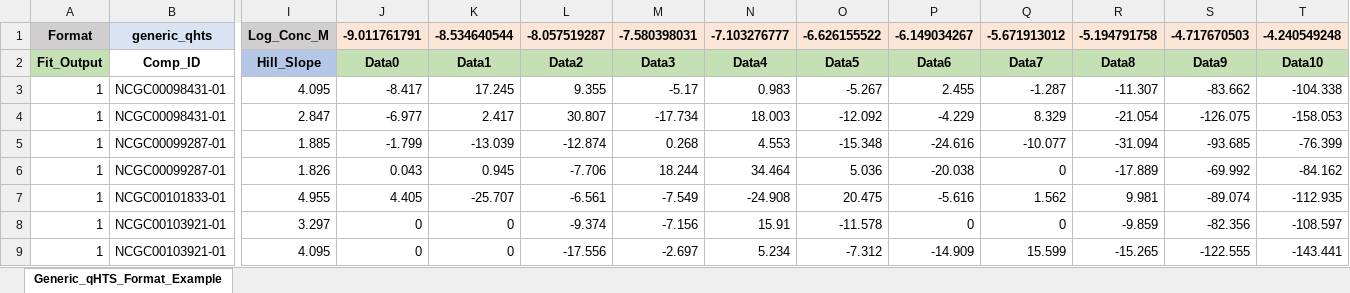
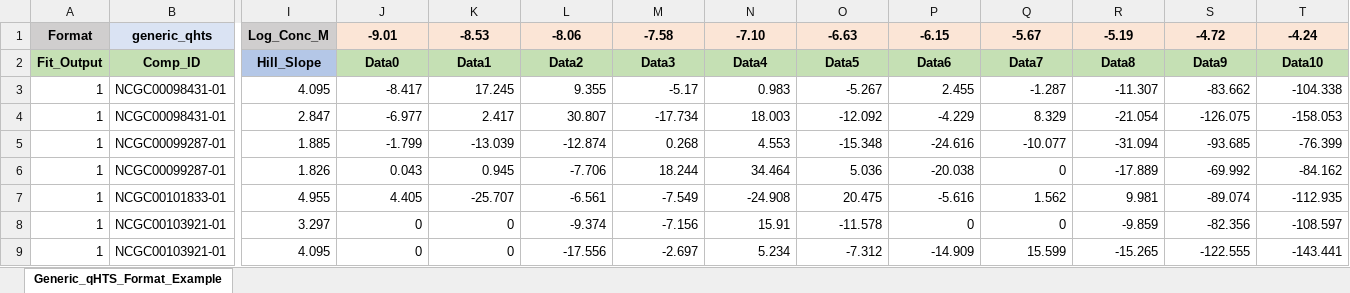
Before and after one commit to ncats/qHTSWaterfall, an Excel workbook: inst/extdata/Generic_qHTS_Format_Example.xlsx, sheet Generic_qHTS_Format_Example, drawn as a sheet; only a part is shown, gaps mark what is left out; values as stored, in another font and other column widths than the file's, no borders; charts and pictures not drawn; removed rows and columns are numbered as before the commit, all else as after; rows hold the shown columns only; the diff names each change by its address in the sheet, - before the commit and + after, or states it on an @@ line.

Commit message:
update sample xlsx file and readme.md

```diff
--- a/inst/extdata/Generic_qHTS_Format_Example.xlsx (sheet Generic_qHTS_Format_Example)
+++ b/inst/extdata/Generic_qHTS_Format_Example.xlsx (sheet Generic_qHTS_Format_Example)
-row 1: Format | generic_qhts | Log_Conc_M | -9.011761791 | -8.534640544 | -8.057519287 | -7.580398031 | -7.103276777 | -6.626155522 | -6.149034267 | -5.671913012 | -5.194791758 | -4.717670503 | -4.240549248
+row 1: Format | generic_qhts | Log_Conc_M | -9.01 | -8.53 | -8.06 | -7.58 | -7.10 | -6.63 | -6.15 | -5.67 | -5.19 | -4.72 | -4.24
-B2 fill: none
+B2 fill: #C5E0B4
```
Also changed, not shown: charts or pictures, 1 other file.
